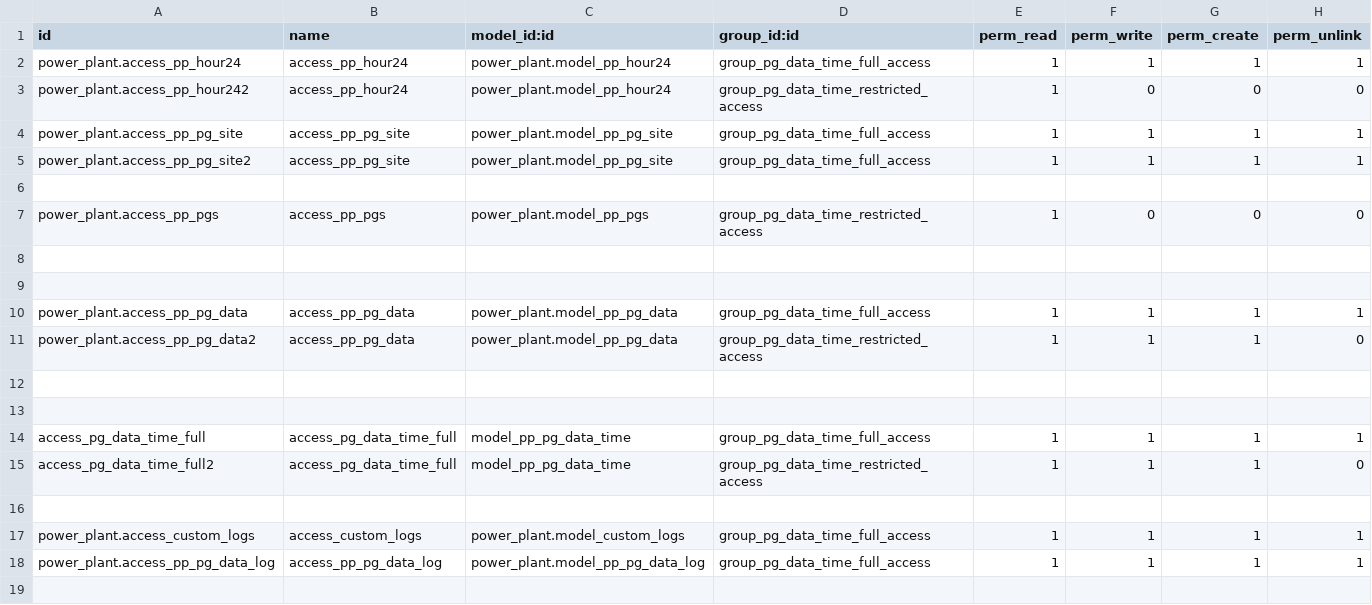
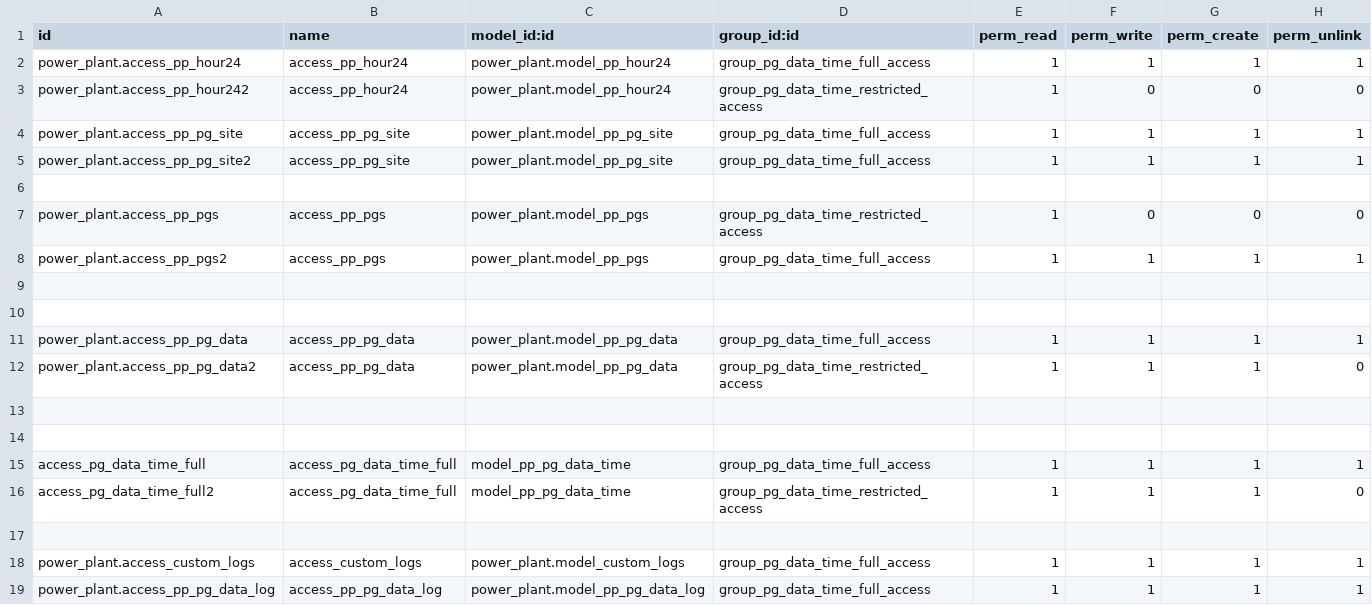
Before and after one commit to cabdi-cali/power_plant, a CSV file: security/ir.model.access.csv, drawn as a sheet.

Commit message:
Next Comming while deploying

```diff
--- a/security/ir.model.access.csv
+++ b/security/ir.model.access.csv
@@ -7,2 +7,3 @@ power_plant.access_pp_pg_site2,access_pp_pg_site,power_plant.model_pp_pg_site,gr
 power_plant.access_pp_pgs,access_pp_pgs,power_plant.model_pp_pgs,group_pg_data_time_restricted_access,1,0,0,0
+power_plant.access_pp_pgs2,access_pp_pgs,power_plant.model_pp_pgs,group_pg_data_time_full_access,1,1,1,1
 
```
